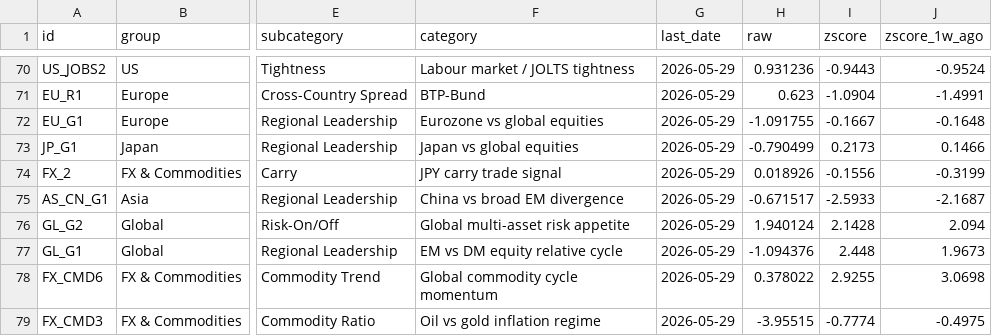
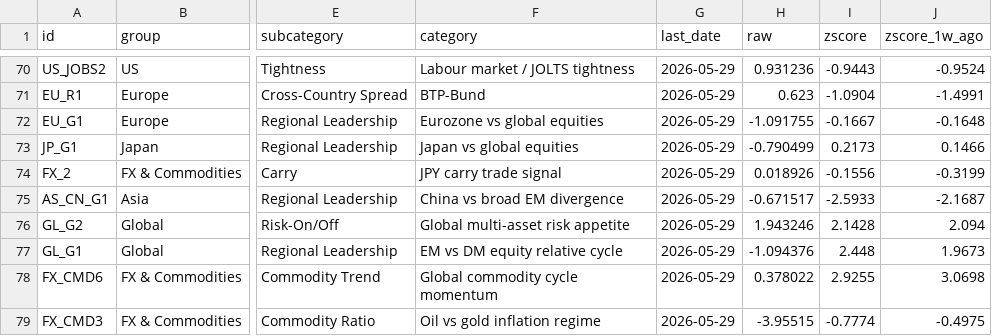
Before and after one commit to Kasim81/market_dash_auto, a CSV file: data/macro_market.csv, drawn as a sheet; only a part is shown, gaps mark what is left out; the diff covers the shown part only; the diff names each change by its address in the sheet, - before the commit and + after, or states it on an @@ line.

```diff
--- a/data/macro_market.csv
+++ b/data/macro_market.csv
-H76 (raw): 1.940124
+H76 (raw): 1.943246
```
Also changed, not shown: 18 edited cells elsewhere in this file, data/macro_economic.csv, data/market_data.csv, 8 other files.
